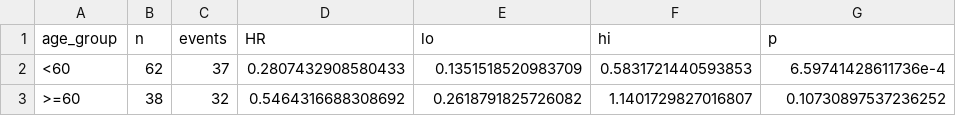
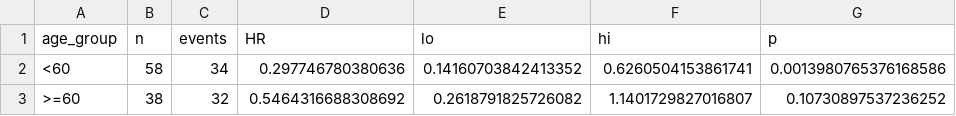
Before and after one commit to htlin222/data-analysis-with-ai-agent, a CSV file: reference-run/results/subgroup.csv, drawn as a sheet.

```diff
--- a/reference-run/results/subgroup.csv
+++ b/reference-run/results/subgroup.csv
@@ -1,3 +1,3 @@
 age_group,n,events,HR,lo,hi,p
-<60,62,37,0.2807432908580433,0.1351518520983709,0.5831721440593853,6.59741428611736e-4
+<60,58,34,0.297746780380636,0.14160703842413352,0.6260504153861741,0.0013980765376168586
 >=60,38,32,0.5464316688308692,0.2618791825726082,1.1401729827016807,0.10730897537236252
```
Also changed, not shown: reference-run/MANIFEST.tsv, reference-run/results/table1.csv, 15 other files.
